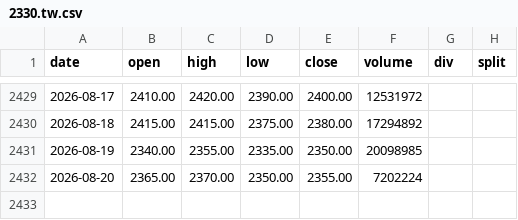
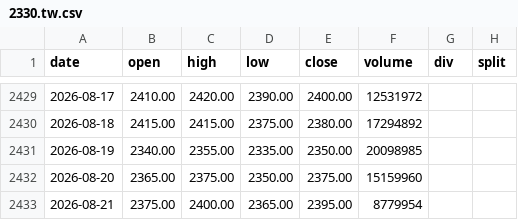
Before and after one commit to yennanliu/finance_data, a CSV file: data/prices/2330.tw.csv, drawn as a sheet; only a part is shown, gaps mark what is left out.

```diff
--- a/data/prices/2330.tw.csv
+++ b/data/prices/2330.tw.csv
@@ -2431,2 +2431,3 @@ date,open,high,low,close,volume,div,split
 2026-08-19,2340.00,2355.00,2335.00,2350.00,20098985,,
-2026-08-20,2365.00,2370.00,2350.00,2355.00,7202224,,
+2026-08-20,2365.00,2375.00,2350.00,2375.00,15159960,,
+2026-08-21,2375.00,2400.00,2365.00,2395.00,8779954,,
```
Also changed, not shown: data/prices/0050.csv, data/prices/nbis.csv, 35 other files.
